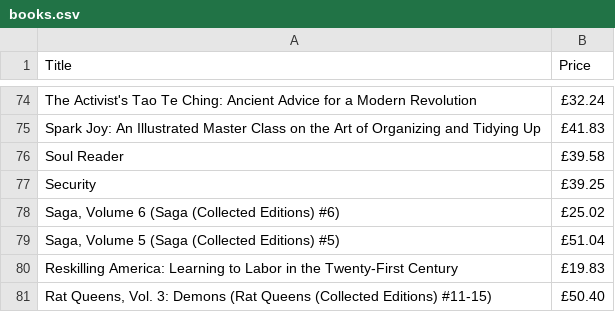
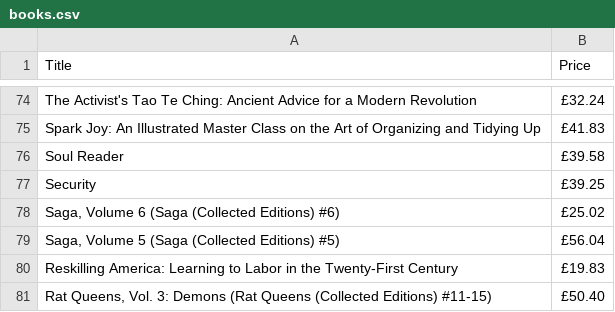
Before and after one commit to zat1999/Learning.SoftwareQA-and-TestAutomation, a CSV file: books.csv, drawn as a sheet; only a part is shown, gaps mark what is left out.

Commit message:
data driven testing

```diff
--- a/books.csv
+++ b/books.csv
@@ -78,3 +78,3 @@ Title,Price
 "Saga, Volume 6 (Saga (Collected Editions) #6)","£25.02"
-"Saga, Volume 5 (Saga (Collected Editions) #5)","£51.04"
+"Saga, Volume 5 (Saga (Collected Editions) #5)","£56.04"
 "Reskilling America: Learning to Labor in the Twenty-First Century","£19.83"
```
Also changed, not shown: 5 other files.
